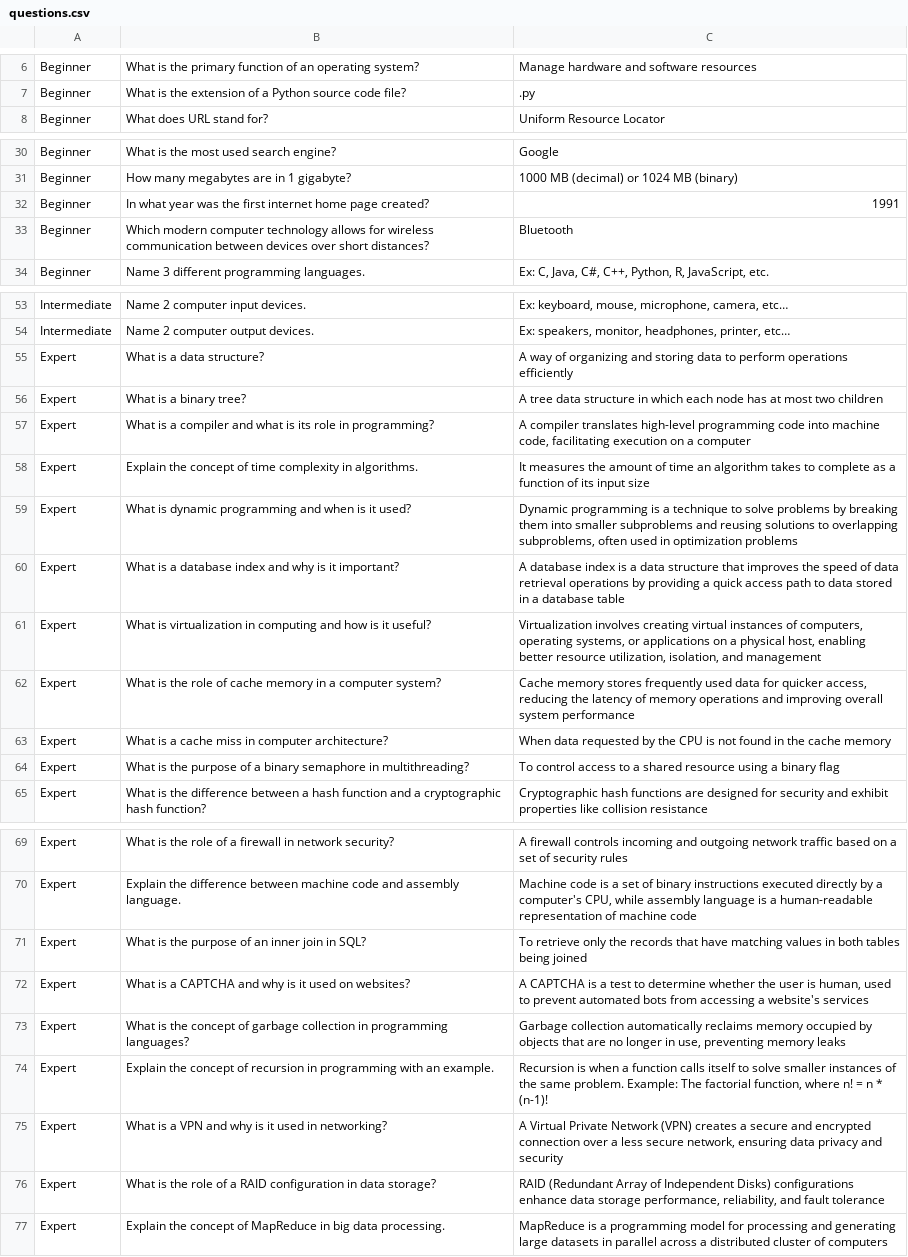
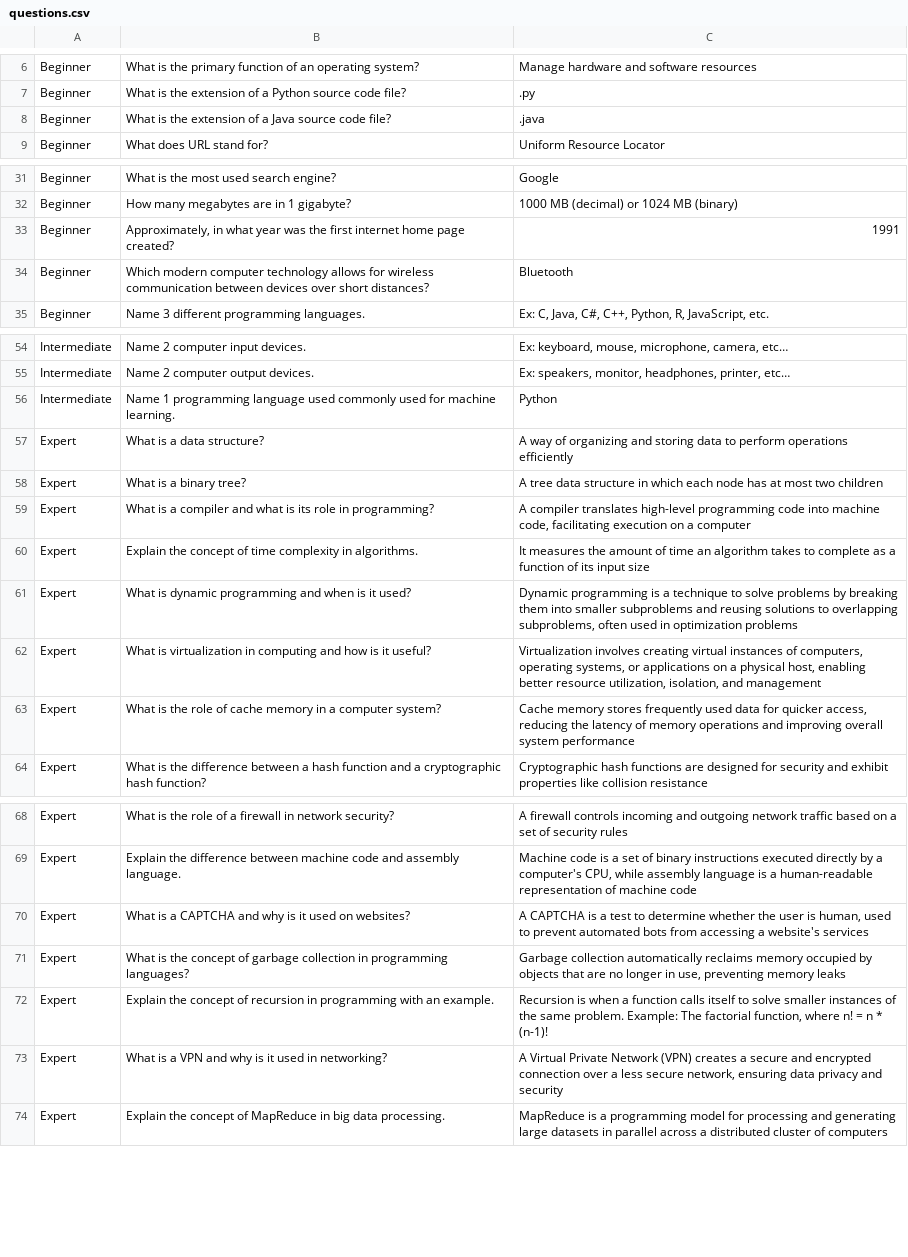
Before and after one commit to mariiaonokhina/cs-trivia, a CSV file: cs-trivia/public/data/questions.csv, drawn as a sheet; only a part is shown, gaps mark what is left out.

```diff
--- a/cs-trivia/public/data/questions.csv
+++ b/cs-trivia/public/data/questions.csv
@@ -7,2 +7,3 @@ Beginner|What is the primary function of an operating system?|Manage hardware an
 Beginner|What is the extension of a Python source code file?|.py
+Beginner|What is the extension of a Java source code file?|.java
 Beginner|What does URL stand for?|Uniform Resource Locator
@@ -31,3 +32,3 @@ Beginner|What is the most used search engine?|Google
 Beginner|How many megabytes are in 1 gigabyte?|1000 MB (decimal) or 1024 MB (binary)
-Beginner|In what year was the first internet home page created?|1991
+Beginner|Approximately, in what year was the first internet home page created?|1991
 Beginner|Which modern computer technology allows for wireless communication between devices over short distances?|Bluetooth
@@ -54,2 +55,3 @@ Intermediate|Name 2 computer input devices.|Ex: keyboard, mouse, microphone, cam
 Intermediate|Name 2 computer output devices.|Ex: speakers, monitor, headphones, printer, etc…
+Intermediate|Name 1 programming language used commonly used for machine learning.|Python
 Expert|What is a data structure?|A way of organizing and storing data to perform operations efficiently
@@ -59,7 +61,4 @@ Expert|Explain the concept of time complexity in algorithms.|It measures the amo
 Expert|What is dynamic programming and when is it used?|Dynamic programming is a technique to solve problems by breaking them into smaller subproblems and reusing solutions to overlapping subproblems, often used in optimization problems
-Expert|What is a database index and why is it important?|A database index is a data structure that improves the speed of data retrieval operations by providing a quick access path to data stored in a database table
 Expert|What is virtualization in computing and how is it useful?|Virtualization involves creating virtual instances of computers, operating systems, or applications on a physical host, enabling better resource utilization, isolation, and management
 Expert|What is the role of cache memory in a computer system?|Cache memory stores frequently used data for quicker access, reducing the latency of memory operations and improving overall system performance
-Expert|What is a cache miss in computer architecture?|When data requested by the CPU is not found in the cache memory
-Expert|What is the purpose of a binary semaphore in multithreading?|To control access to a shared resource using a binary flag
 Expert|What is the difference between a hash function and a cryptographic hash function?|Cryptographic hash functions are designed for security and exhibit properties like collision resistance
@@ -70,3 +69,2 @@ Expert|What is the role of a firewall in network security?|A firewall controls i
 Expert|Explain the difference between machine code and assembly language.|Machine code is a set of binary instructions executed directly by a computer's CPU, while assembly language is a human-readable representation of machine code
-Expert|What is the purpose of an inner join in SQL?|To retrieve only the records that have matching values in both tables being joined
 Expert|What is a CAPTCHA and why is it used on websites?|A CAPTCHA is a test to determine whether the user is human, used to prevent automated bots from accessing a website's services
@@ -75,3 +73,2 @@ Expert|Explain the concept of recursion in programming with an example.|Recursio
 Expert|What is a VPN and why is it used in networking?|A Virtual Private Network (VPN) creates a secure and encrypted connection over a less secure network, ensuring data privacy and security
-Expert|What is the role of a RAID configuration in data storage?|RAID (Redundant Array of Independent Disks) configurations enhance data storage performance, reliability, and fault tolerance
 Expert|Explain the concept of MapReduce in big data processing.|MapReduce is a programming model for processing and generating large datasets in parallel across a distributed cluster of computers
```
Also changed, not shown: 2 other files.
